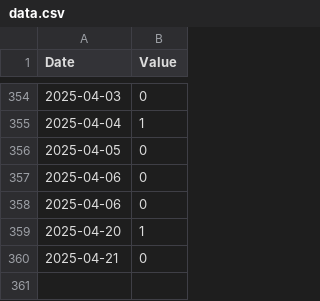
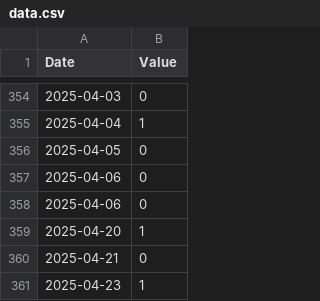
Before and after one commit to lu1aat/montevideo-gris, a CSV file: data.csv, drawn as a sheet; only a part is shown, gaps mark what is left out; the diff names each change by its address in the sheet, - before the commit and + after, or states it on an @@ line.

Commit message:
Data

```diff
--- a/data.csv
+++ b/data.csv
+row 361: 2025-04-23 | 1
```
